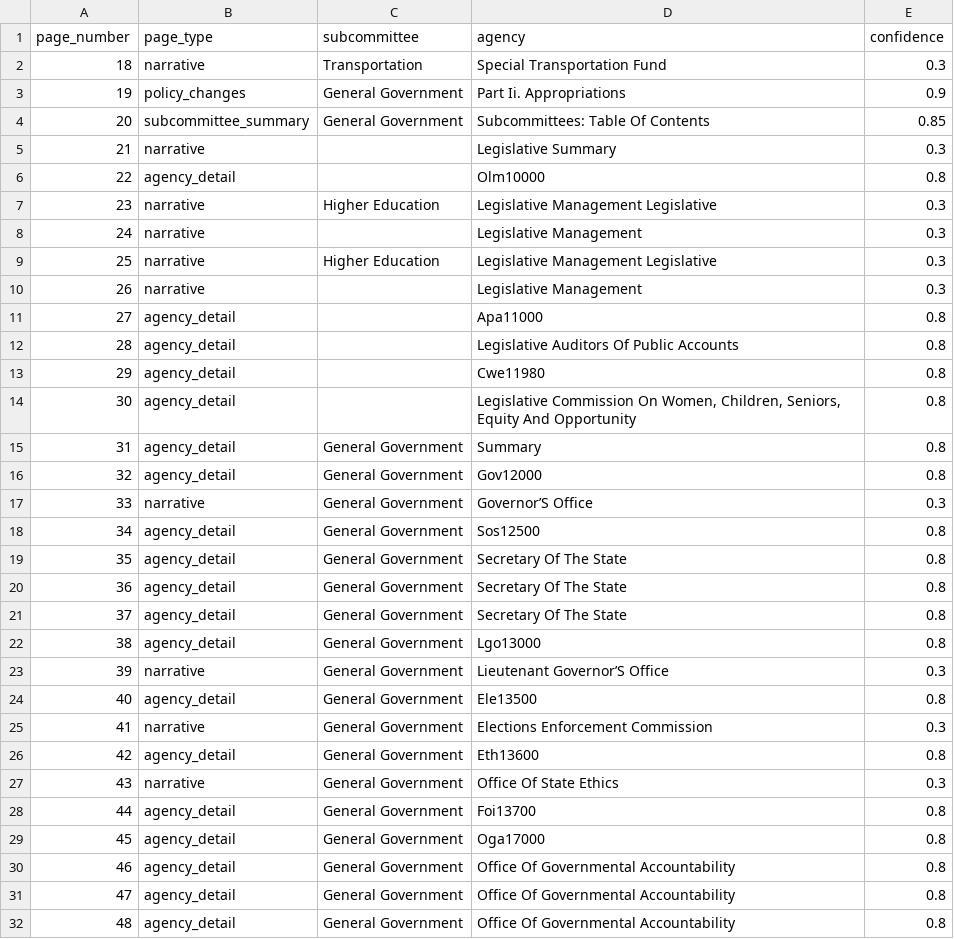
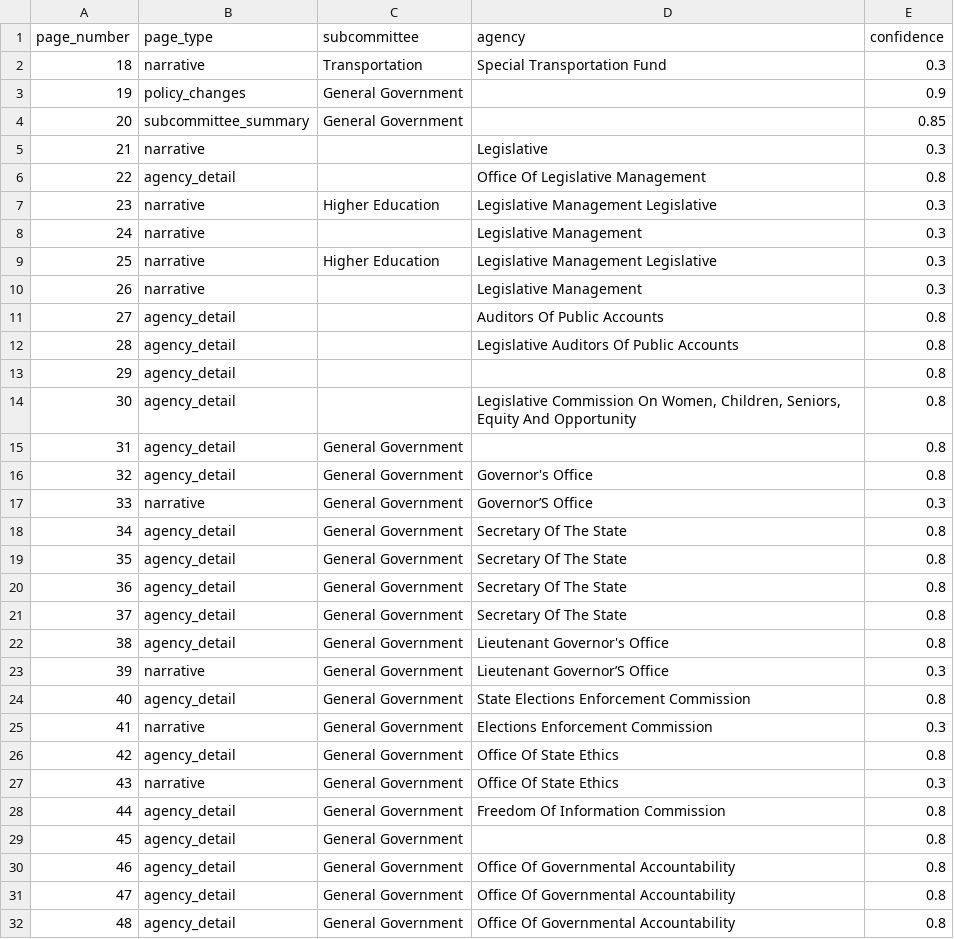
Before and after one commit to WmArmitage/CT-Budget-scraper, a CSV file: artifacts/page_classification.csv, drawn as a sheet; only a part is shown; the diff covers the shown part only.

```diff
--- a/artifacts/page_classification.csv
+++ b/artifacts/page_classification.csv
@@ -2,6 +2,6 @@ page_number,page_type,subcommittee,agency,confidence
 18,narrative,Transportation,Special Transportation Fund,0.3
-19,policy_changes,General Government,Part Ii. Appropriations,0.9
-20,subcommittee_summary,General Government,Subcommittees: Table Of Contents,0.85
-21,narrative,,Legislative Summary,0.3
-22,agency_detail,,Olm10000,0.8
+19,policy_changes,General Government,,0.9
+20,subcommittee_summary,General Government,,0.85
+21,narrative,,Legislative,0.3
+22,agency_detail,,Office Of Legislative Management,0.8
 23,narrative,Higher Education,Legislative Management Legislative,0.3
@@ -10,10 +10,10 @@ page_number,page_type,subcommittee,agency,confidence
 26,narrative,,Legislative Management,0.3
-27,agency_detail,,Apa11000,0.8
+27,agency_detail,,Auditors Of Public Accounts,0.8
 28,agency_detail,,Legislative Auditors Of Public Accounts,0.8
-29,agency_detail,,Cwe11980,0.8
+29,agency_detail,,,0.8
 30,agency_detail,,"Legislative Commission On Women, Children, Seniors, Equity And Opportunity",0.8
-31,agency_detail,General Government,Summary,0.8
-32,agency_detail,General Government,Gov12000,0.8
+31,agency_detail,General Government,,0.8
+32,agency_detail,General Government,Governor's Office,0.8
 33,narrative,General Government,Governor’S Office,0.3
-34,agency_detail,General Government,Sos12500,0.8
+34,agency_detail,General Government,Secretary Of The State,0.8
 35,agency_detail,General Government,Secretary Of The State,0.8
@@ -21,10 +21,10 @@ page_number,page_type,subcommittee,agency,confidence
 37,agency_detail,General Government,Secretary Of The State,0.8
-38,agency_detail,General Government,Lgo13000,0.8
+38,agency_detail,General Government,Lieutenant Governor's Office,0.8
 39,narrative,General Government,Lieutenant Governor’S Office,0.3
-40,agency_detail,General Government,Ele13500,0.8
+40,agency_detail,General Government,State Elections Enforcement Commission,0.8
 41,narrative,General Government,Elections Enforcement Commission,0.3
-42,agency_detail,General Government,Eth13600,0.8
+42,agency_detail,General Government,Office Of State Ethics,0.8
 43,narrative,General Government,Office Of State Ethics,0.3
-44,agency_detail,General Government,Foi13700,0.8
-45,agency_detail,General Government,Oga17000,0.8
+44,agency_detail,General Government,Freedom Of Information Commission,0.8
+45,agency_detail,General Government,,0.8
 46,agency_detail,General Government,Office Of Governmental Accountability,0.8
```
Also changed, not shown: 64 edited cells elsewhere in this file, artifacts/budget_agency_accounts_wide.csv, artifacts/budget_policy_changes.csv, 3 other files.
